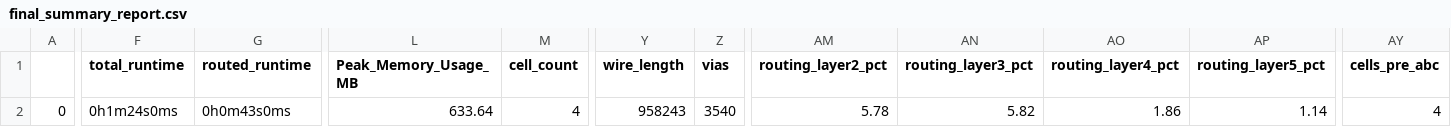
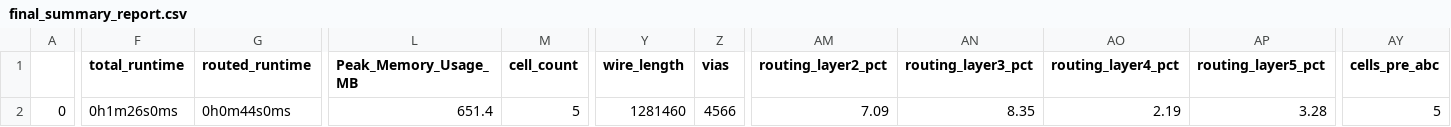
Before and after one commit to mattvenn/zero_to_asic_mpw6-5c, a CSV file: signoff/user_project_wrapper/final_summary_report.csv, drawn as a sheet; only a part is shown, gaps mark what is left out; the diff names each change by its address in the sheet, - before the commit and + after, or states it on an @@ line.

```diff
--- a/signoff/user_project_wrapper/final_summary_report.csv
+++ b/signoff/user_project_wrapper/final_summary_report.csv
-F2 (total_runtime): 0h1m24s0ms
+F2 (total_runtime): 0h1m26s0ms
-G2 (routed_runtime): 0h0m43s0ms
+G2 (routed_runtime): 0h0m44s0ms
-L2 (Peak_Memory_Usage_MB): 633.64
+L2 (Peak_Memory_Usage_MB): 651.4
-M2 (cell_count): 4
+M2 (cell_count): 5
-Y2 (wire_length): 958243
+Y2 (wire_length): 1281460
-Z2 (vias): 3540
+Z2 (vias): 4566
-AM2 (routing_layer2_pct): 5.78
+AM2 (routing_layer2_pct): 7.09
-AN2 (routing_layer3_pct): 5.82
+AN2 (routing_layer3_pct): 8.35
-AO2 (routing_layer4_pct): 1.86
+AO2 (routing_layer4_pct): 2.19
-AP2 (routing_layer5_pct): 1.14
+AP2 (routing_layer5_pct): 3.28
-AY2 (cells_pre_abc): 4
+AY2 (cells_pre_abc): 5
```
Also changed, not shown: signoff/user_proj_example/final_summary_report.csv, 17 other files.
